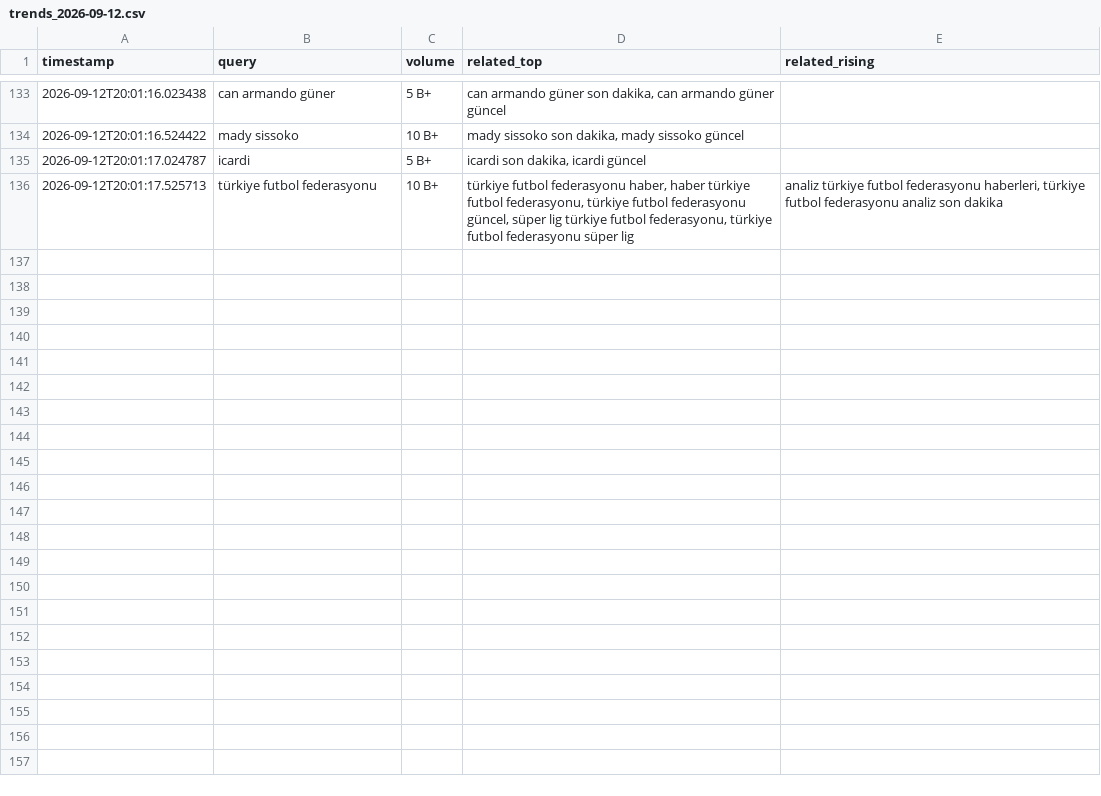
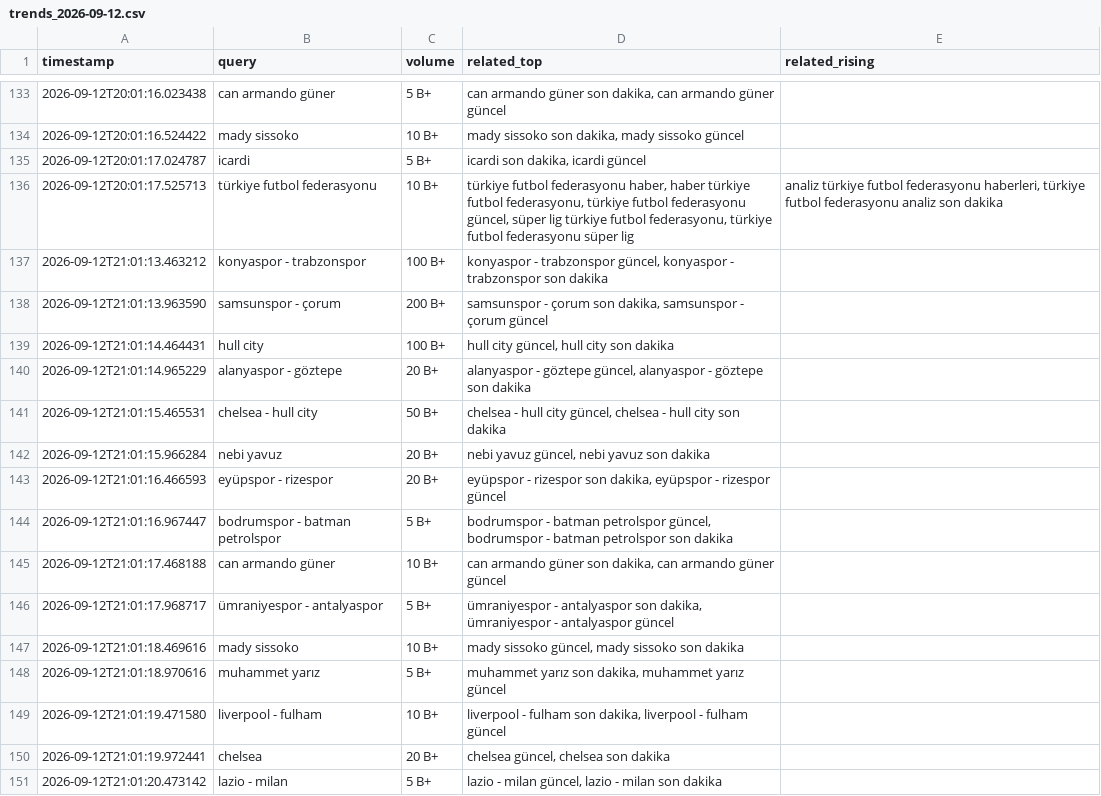
Before and after one commit to igyccmt/trends-scraper, a CSV file: trends_2026-09-12.csv, drawn as a sheet; only a part is shown, gaps mark what is left out; the diff names each change by its address in the sheet, - before the commit and + after, or states it on an @@ line.

```diff
--- a/trends_2026-09-12.csv
+++ b/trends_2026-09-12.csv
+row 137: 2026-09-12T21:01:13.463212 | konyaspor - trabzonspor | 100 B+ | konyaspor - trabzonspor güncel, konyaspor - trabzonspor son dakika
+row 138: 2026-09-12T21:01:13.963590 | samsunspor - çorum | 200 B+ | samsunspor - çorum son dakika, samsunspor - çorum güncel
+row 139: 2026-09-12T21:01:14.464431 | hull city | 100 B+ | hull city güncel, hull city son dakika
+row 140: 2026-09-12T21:01:14.965229 | alanyaspor - göztepe | 20 B+ | alanyaspor - göztepe güncel, alanyaspor - göztepe son dakika
+row 141: 2026-09-12T21:01:15.465531 | chelsea - hull city | 50 B+ | chelsea - hull city güncel, chelsea - hull city son dakika
+row 142: 2026-09-12T21:01:15.966284 | nebi yavuz | 20 B+ | nebi yavuz güncel, nebi yavuz son dakika
+row 143: 2026-09-12T21:01:16.466593 | eyüpspor - rizespor | 20 B+ | eyüpspor - rizespor son dakika, eyüpspor - rizespor güncel
+row 144: 2026-09-12T21:01:16.967447 | bodrumspor - batman petrolspor | 5 B+ | bodrumspor - batman petrolspor güncel, bodrumspor - batman petrolspor son dakika
+row 145: 2026-09-12T21:01:17.468188 | can armando güner | 10 B+ | can armando güner son dakika, can armando güner güncel
+row 146: 2026-09-12T21:01:17.968717 | ümraniyespor - antalyaspor | 5 B+ | ümraniyespor - antalyaspor son dakika, ümraniyespor - antalyaspor güncel
+row 147: 2026-09-12T21:01:18.469616 | mady sissoko | 10 B+ | mady sissoko güncel, mady sissoko son dakika
+row 148: 2026-09-12T21:01:18.970616 | muhammet yarız | 5 B+ | muhammet yarız son dakika, muhammet yarız güncel
+row 149: 2026-09-12T21:01:19.471580 | liverpool - fulham | 10 B+ | liverpool - fulham son dakika, liverpool - fulham güncel
+row 150: 2026-09-12T21:01:19.972441 | chelsea | 20 B+ | chelsea güncel, chelsea son dakika
+row 151: 2026-09-12T21:01:20.473142 | lazio - milan | 5 B+ | lazio - milan güncel, lazio - milan son dakika
```
Also changed, not shown: 1 other file.
